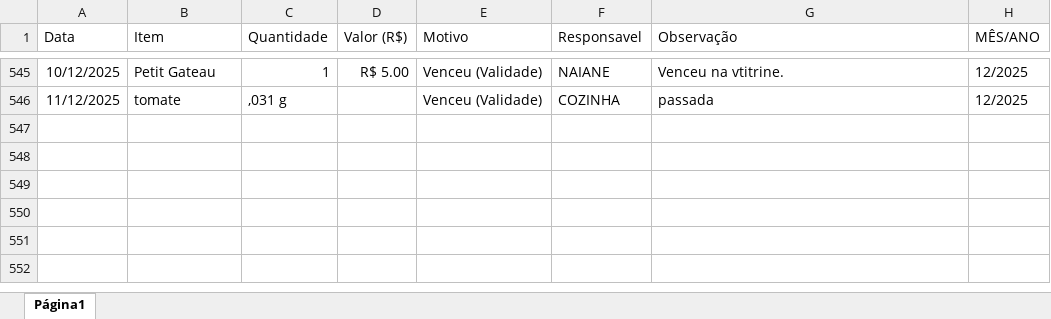
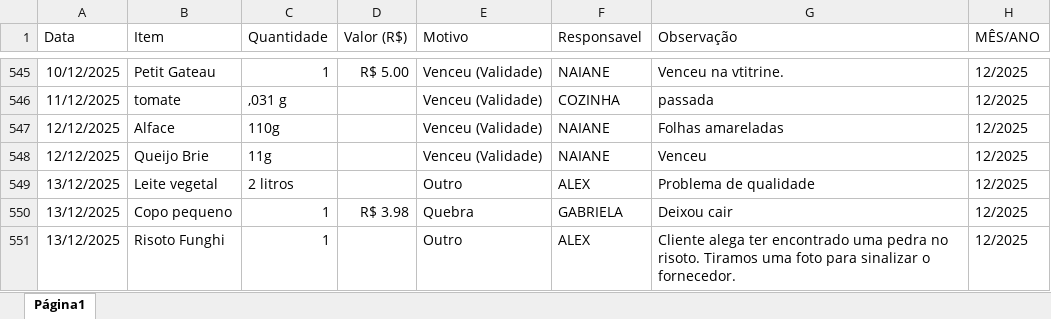
Before and after one commit to alexpereira82log-ui/scada_cafe, an Excel workbook: base_cinema_perdas.xlsx, sheet Página1, drawn as a sheet; only a part is shown, gaps mark what is left out; values as stored, in another font and other column widths than the file's, no borders; charts and pictures not drawn; the diff names each change by its address in the sheet, - before the commit and + after, or states it on an @@ line.

Commit message:
atualização de bases

```diff
--- a/base_cinema_perdas.xlsx (sheet Página1)
+++ b/base_cinema_perdas.xlsx (sheet Página1)
+row 547: 12/12/2025 | Alface | 110g |  | Venceu (Validade) | NAIANE | Folhas amareladas | 12/2025
+row 548: 12/12/2025 | Queijo Brie | 11g |  | Venceu (Validade) | NAIANE | Venceu | 12/2025
+row 549: 13/12/2025 | Leite vegetal | 2 litros |  | Outro | ALEX | Problema de qualidade | 12/2025
+row 550: 13/12/2025 | Copo pequeno | 1 | R$ 3.98 | Quebra | GABRIELA | Deixou cair | 12/2025
+row 551: 13/12/2025 | Risoto Funghi | 1 |  | Outro | ALEX | Cliente alega ter encontrado uma pedra no risoto. Tiramos uma foto para sinalizar o fornecedor. | 12/2025
```
Also changed, not shown: base_cinema.xlsx, base_cinema_comissao.xlsx.
